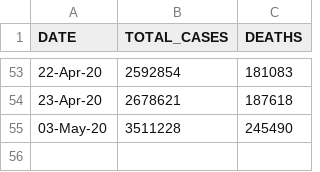
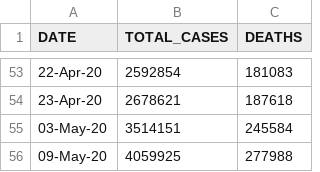
Before and after one commit to Ram-95/Corona-Tracker, a CSV file: COVID-19_Global_Data.csv, drawn as a sheet; only a part is shown, gaps mark what is left out.

```diff
--- a/COVID-19_Global_Data.csv
+++ b/COVID-19_Global_Data.csv
@@ -54,2 +54,3 @@ DATE,TOTAL_CASES,DEATHS
 23-Apr-20,2678621,187618
-03-May-20,3511228,245490
+03-May-20,3514151,245584
+09-May-20,4059925,277988
```
Also changed, not shown: COVID-19_Continent_Data.csv, COVID-19_Country_Data.csv, 2 other files.
